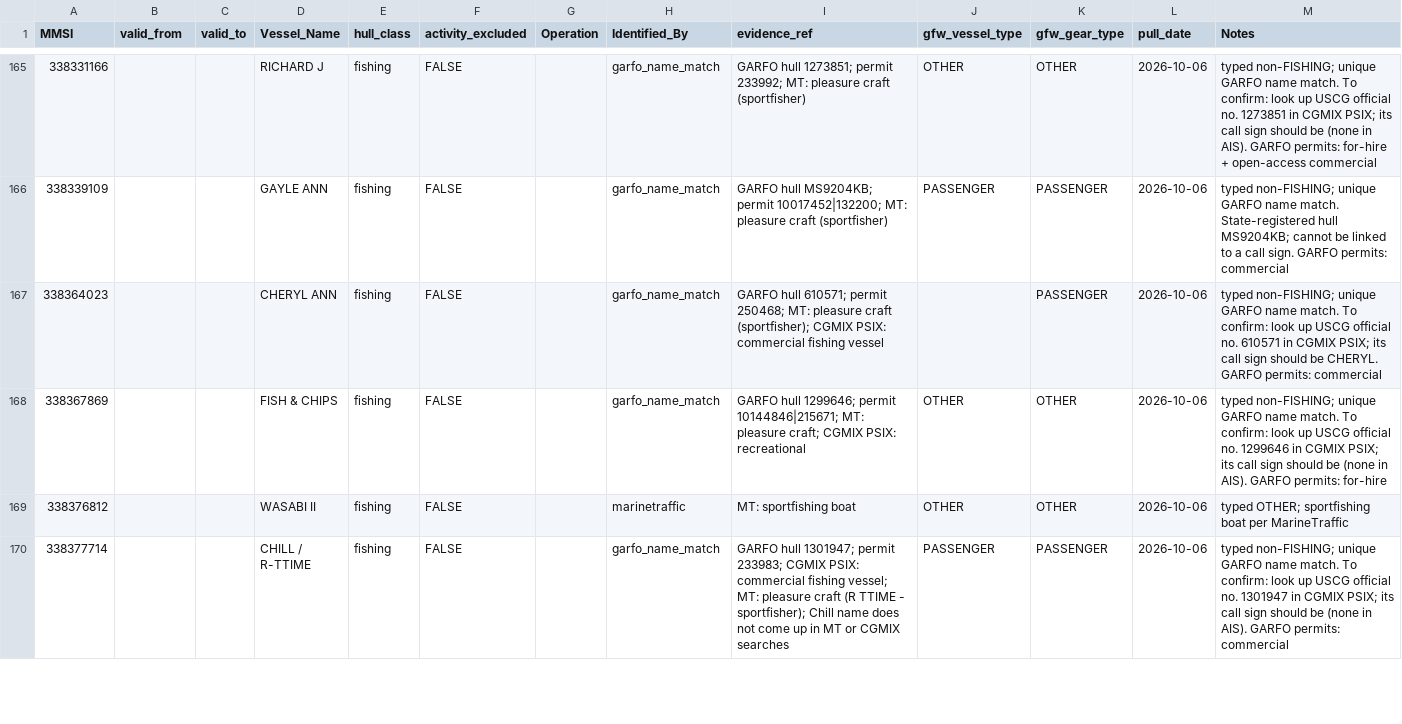
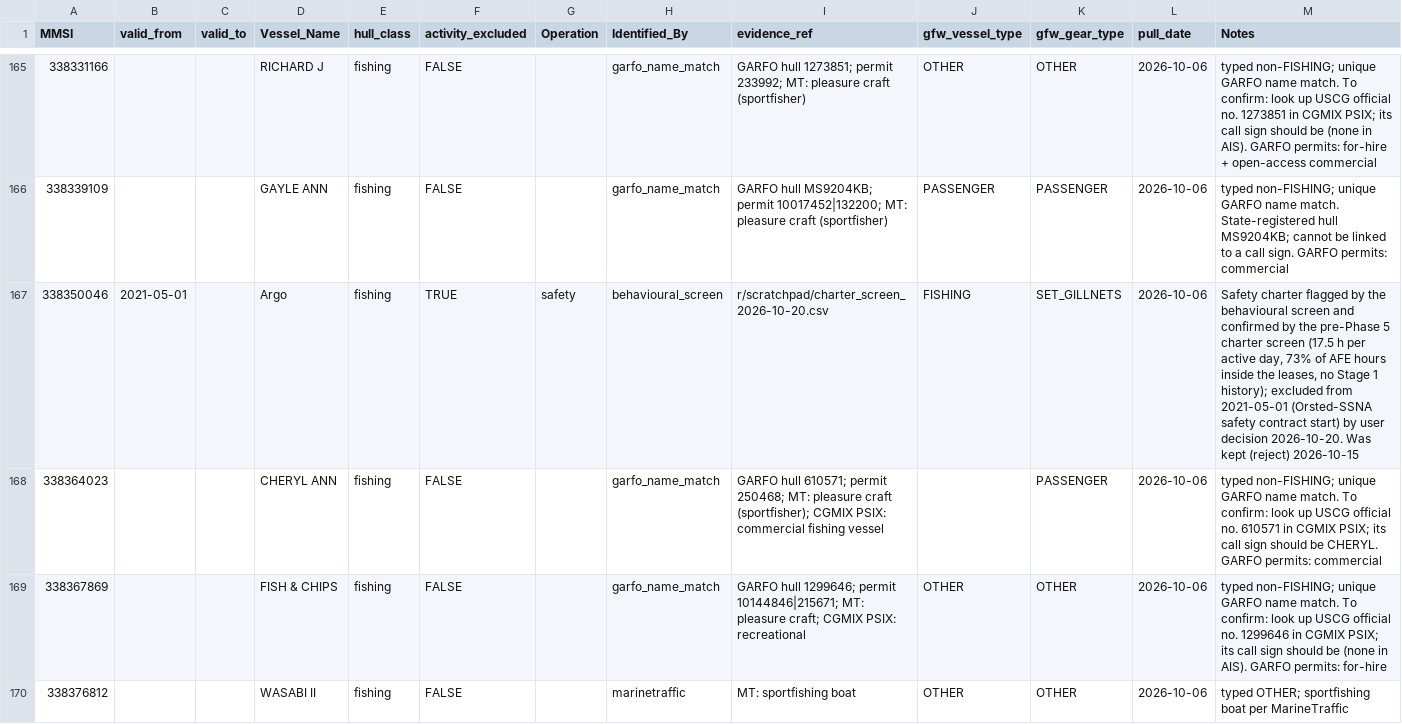
Before and after one commit to Malachy-McCaffrey/gfw_fishing_osw_ais, a CSV file: references/vessel_crosswalk.csv, drawn as a sheet; only a part is shown, gaps mark what is left out; the shorter side is filled out with more unchanged rows; the diff covers the shown part only; the diff names each change by its address in the sheet, - before the commit and + after, or states it on an @@ line.

```diff
--- a/references/vessel_crosswalk.csv
+++ b/references/vessel_crosswalk.csv
+row 167: 338350046 | 2021-05-01 |  | Argo | fishing | TRUE | safety | behavioural_screen | r/scratchpad/charter_screen_2026-10-20.csv | FISHING | SET_GILLNETS | 2026-10-06 | Safety charter flagged by the behavioural screen and confirmed by the pre-Phase 5 charter screen (17.5 h per active day, 73% of AFE hours inside the leases, no Stage 1 history); excluded from 2021-05-01 (Orsted-SSNA safety contract start) by user decision 2026-10-20. Was kept (reject) 2026-10-15
```
Also changed, not shown: 3 added rows elsewhere in this file, references/vessel_decisions.csv, 36 other files.
